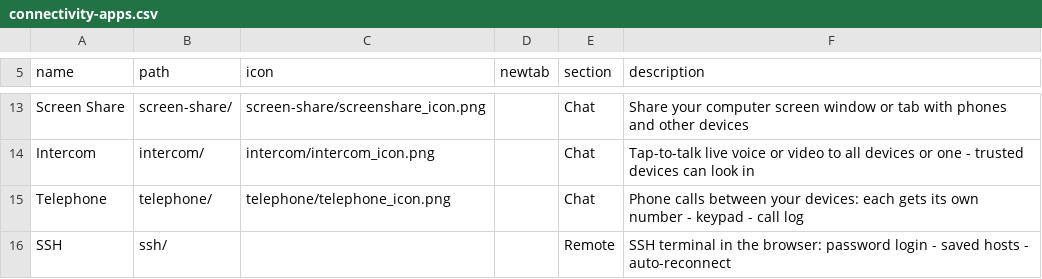
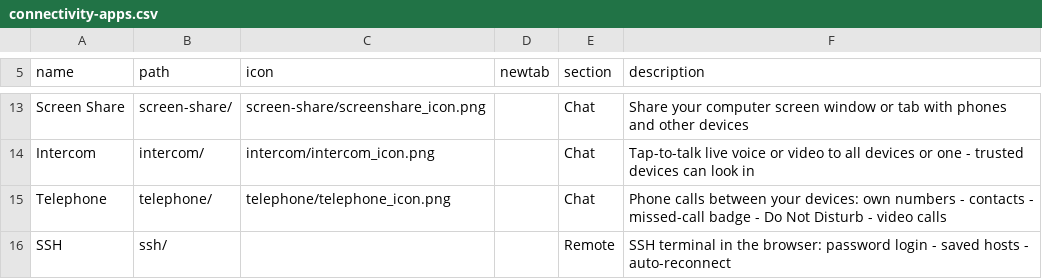
Before and after one commit to jor-teron/sites, a CSV file: apps/connectivity/connectivity-apps.csv, drawn as a sheet; only a part is shown, gaps mark what is left out.

Commit message:
Telephone TP2: contacts (add/edit/delete with confirm, favourites, online state, add from Recent), missed-call badge + tab title + Hub notice, Do Not Disturb (favourites can ring), video during a call (one-way camera streams, front/back flip)

```diff
--- a/apps/connectivity/connectivity-apps.csv
+++ b/apps/connectivity/connectivity-apps.csv
@@ -14,3 +14,3 @@ Screen Share, screen-share/, screen-share/screenshare_icon.png, , Chat, Share yo
 Intercom, intercom/, intercom/intercom_icon.png, , Chat, Tap-to-talk live voice or video to all devices or one - trusted devices can look in
-Telephone, telephone/, telephone/telephone_icon.png, , Chat, Phone calls between your devices: each gets its own number - keypad - call log
+Telephone, telephone/, telephone/telephone_icon.png, , Chat, Phone calls between your devices: own numbers - contacts - missed-call badge - Do Not Disturb - video calls
 SSH,        ssh/,        , , Remote, SSH terminal in the browser: password login - saved hosts - auto-reconnect
```
Also changed, not shown: 9 other files.
